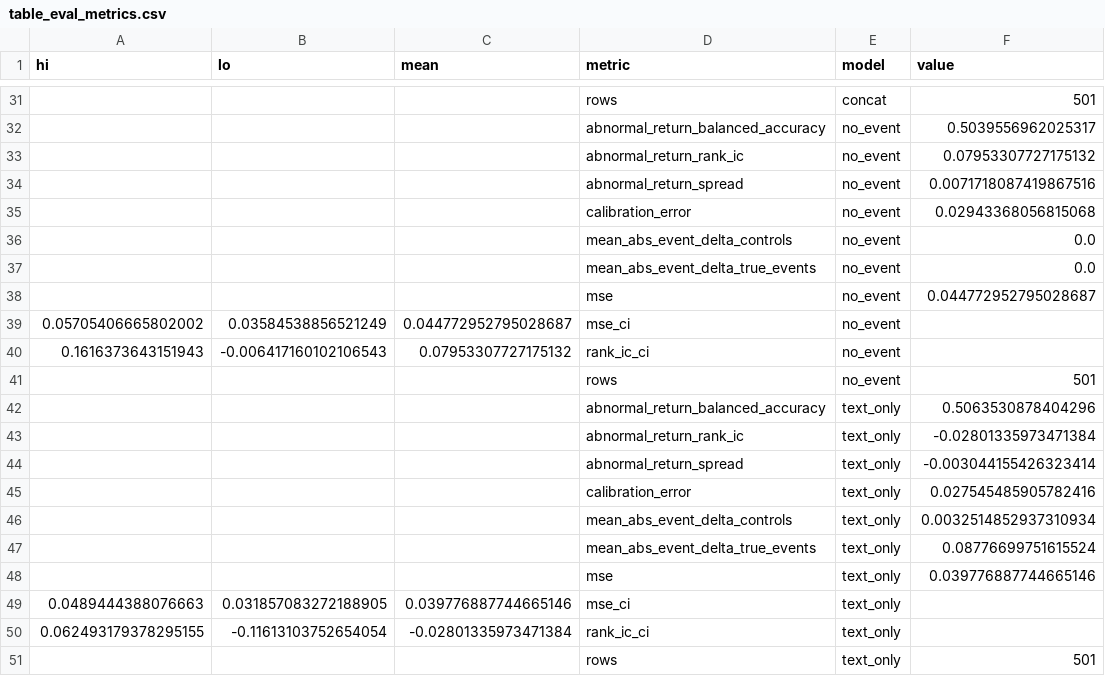
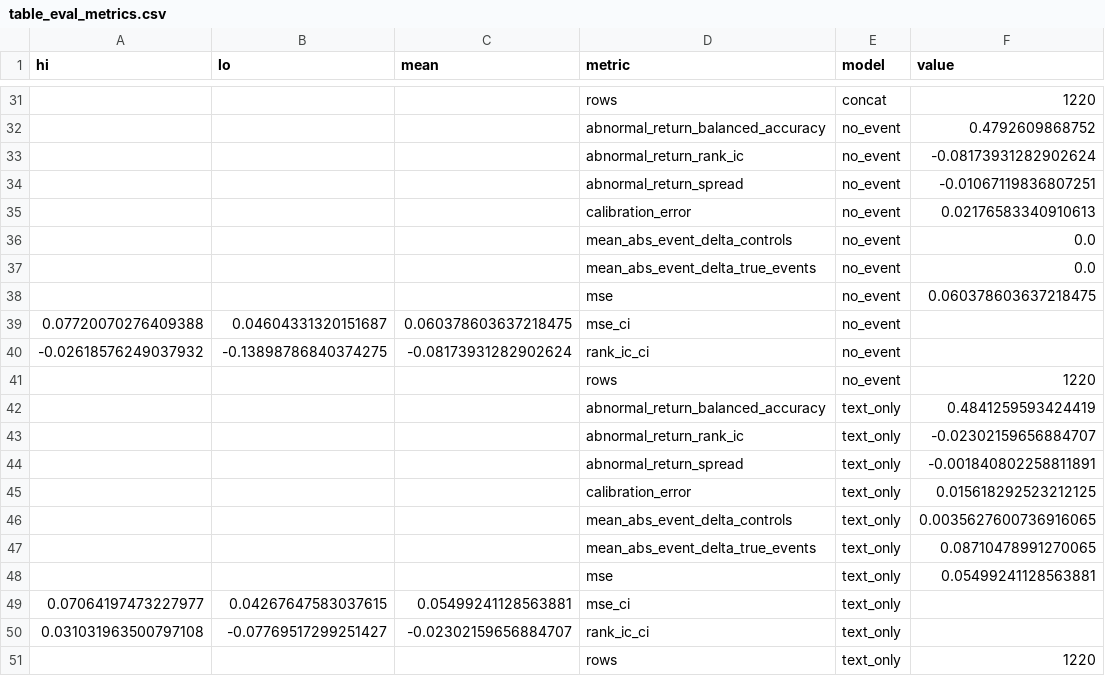
Before and after one commit to aryan-cs/distributional-jump-bridges, a CSV file: paper/tables/table_eval_metrics.csv, drawn as a sheet; only a part is shown, gaps mark what is left out; the diff covers the shown part only.

```diff
--- a/paper/tables/table_eval_metrics.csv
+++ b/paper/tables/table_eval_metrics.csv
@@ -31,21 +31,21 @@ hi,lo,mean,metric,model,value
-,,,rows,concat,501
-,,,abnormal_return_balanced_accuracy,no_event,0.5039556962025317
-,,,abnormal_return_rank_ic,no_event,0.07953307727175132
-,,,abnormal_return_spread,no_event,0.0071718087419867516
-,,,calibration_error,no_event,0.02943368056815068
+,,,rows,concat,1220
+,,,abnormal_return_balanced_accuracy,no_event,0.4792609868752
+,,,abnormal_return_rank_ic,no_event,-0.08173931282902624
+,,,abnormal_return_spread,no_event,-0.01067119836807251
+,,,calibration_error,no_event,0.02176583340910613
 ,,,mean_abs_event_delta_controls,no_event,0.0
 ,,,mean_abs_event_delta_true_events,no_event,0.0
-,,,mse,no_event,0.044772952795028687
-0.05705406665802002,0.03584538856521249,0.044772952795028687,mse_ci,no_event,
-0.1616373643151943,-0.006417160102106543,0.07953307727175132,rank_ic_ci,no_event,
-,,,rows,no_event,501
-,,,abnormal_return_balanced_accuracy,text_only,0.5063530878404296
-,,,abnormal_return_rank_ic,text_only,-0.02801335973471384
-,,,abnormal_return_spread,text_only,-0.003044155426323414
-,,,calibration_error,text_only,0.027545485905782416
-,,,mean_abs_event_delta_controls,text_only,0.0032514852937310934
-,,,mean_abs_event_delta_true_events,text_only,0.08776699751615524
-,,,mse,text_only,0.039776887744665146
-0.0489444388076663,0.031857083272188905,0.039776887744665146,mse_ci,text_only,
-0.062493179378295155,-0.11613103752654054,-0.02801335973471384,rank_ic_ci,text_only,
-,,,rows,text_only,501
+,,,mse,no_event,0.060378603637218475
+0.07720070276409388,0.04604331320151687,0.060378603637218475,mse_ci,no_event,
+-0.02618576249037932,-0.13898786840374275,-0.08173931282902624,rank_ic_ci,no_event,
+,,,rows,no_event,1220
+,,,abnormal_return_balanced_accuracy,text_only,0.4841259593424419
+,,,abnormal_return_rank_ic,text_only,-0.02302159656884707
+,,,abnormal_return_spread,text_only,-0.001840802258811891
+,,,calibration_error,text_only,0.015618292523212125
+,,,mean_abs_event_delta_controls,text_only,0.0035627600736916065
+,,,mean_abs_event_delta_true_events,text_only,0.08710478991270065
+,,,mse,text_only,0.05499241128563881
+0.07064197473227977,0.04267647583037615,0.05499241128563881,mse_ci,text_only,
+0.031031963500797108,-0.07769517299251427,-0.02302159656884707,rank_ic_ci,text_only,
+,,,rows,text_only,1220
```
Also changed, not shown: 6 added rows, 6 removed rows and 23 edited cells elsewhere in this file, 16 other files.
